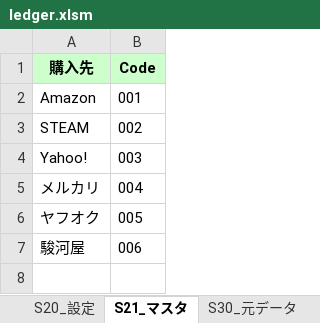
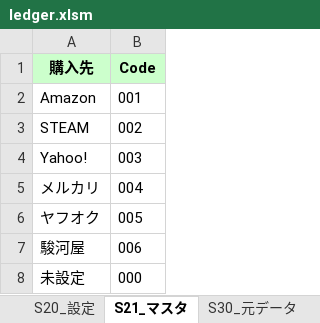
Before and after one commit to wsho2009/upload, an Excel workbook: ledger.xlsm, sheet S21_マスタ, drawn as a sheet; values as stored, in another font and other column widths than the file's, no borders; the diff names each change by its address in the sheet, - before the commit and + after, or states it on an @@ line.

```diff
--- a/ledger.xlsm (sheet S21_マスタ)
+++ b/ledger.xlsm (sheet S21_マスタ)
+row 8: 未設定 | 000
```
Also changed, not shown: sheet S30_元データ, sheet S40_結果画面, sheet データ1, sheet S20_設定, formulas that keep their value, hidden cells, 1 other file.
